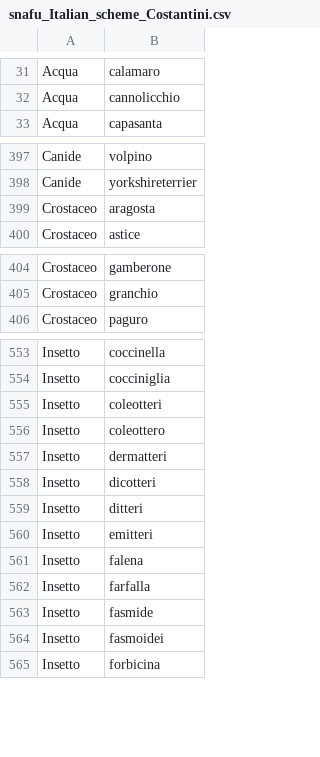
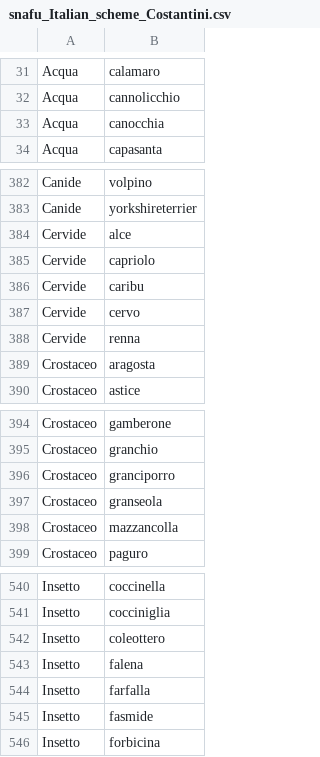
Before and after one commit to AusterweilLab/snafu-py, a CSV file: schemes/snafu_Italian_scheme_Costantini.csv, drawn as a sheet; only a part is shown, gaps mark what is left out; removed rows and columns are numbered as before the commit, all else as after; the diff covers the shown part only; the diff names each change by its address in the sheet, - before the commit and + after, or states it on an @@ line.

```diff
--- a/schemes/snafu_Italian_scheme_Costantini.csv
+++ b/schemes/snafu_Italian_scheme_Costantini.csv
+row 33: Acqua | canocchia
+row 384: Cervide | alce
+row 385: Cervide | capriolo
+row 386: Cervide | caribu
+row 387: Cervide | cervo
+row 388: Cervide | renna
+row 396: Crostaceo | granciporro
+row 397: Crostaceo | granseola
+row 398: Crostaceo | mazzancolla
-row 555: Insetto | coleotteri
-row 557: Insetto | dermatteri
-row 558: Insetto | dicotteri
-row 559: Insetto | ditteri
-row 560: Insetto | emitteri
-row 564: Insetto | fasmoidei
```
Also changed, not shown: 10 added rows, 50 removed rows and 5 edited cells elsewhere in this file.
